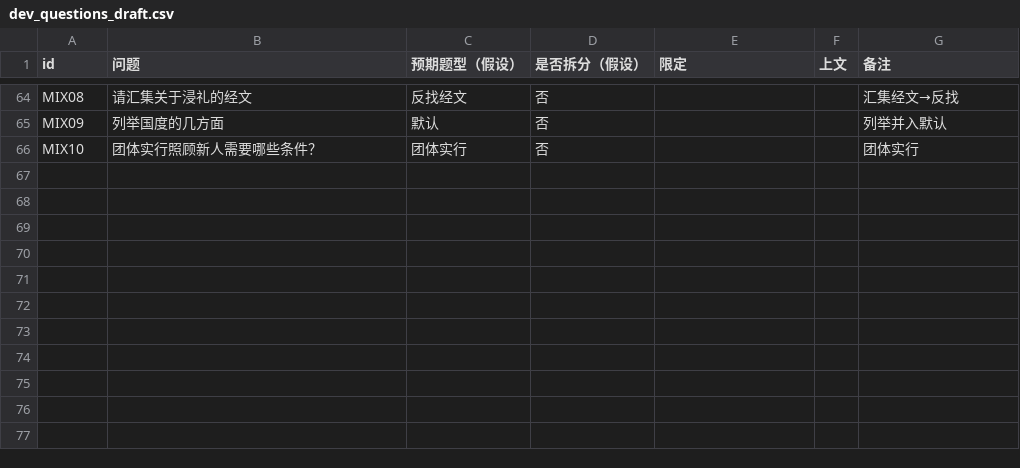
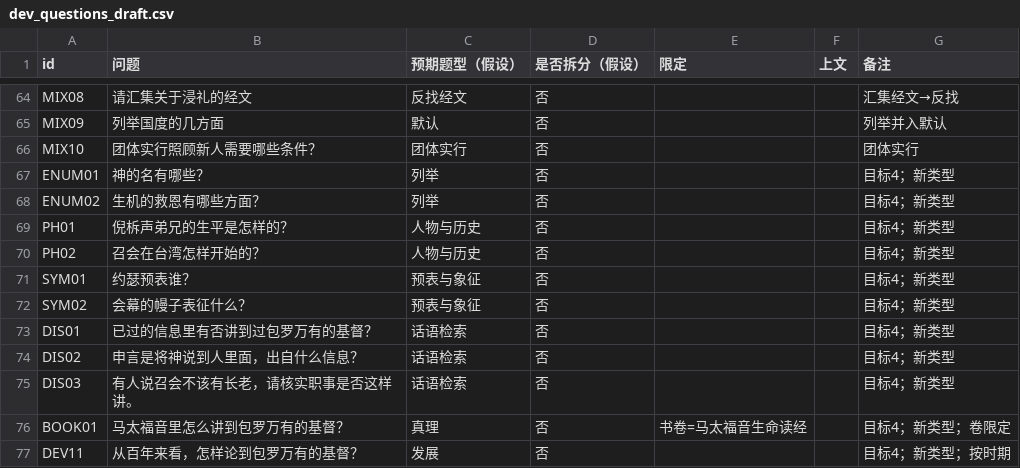
Before and after one commit to SangChhean/copypan, a CSV file: qa4/notes/dev_questions_draft.csv, drawn as a sheet; only a part is shown, gaps mark what is left out; the diff names each change by its address in the sheet, - before the commit and + after, or states it on an @@ line.

```diff
--- a/qa4/notes/dev_questions_draft.csv
+++ b/qa4/notes/dev_questions_draft.csv
+row 67: ENUM01 | 神的名有哪些？ | 列举 | 否 |  |  | 目标4；新类型
+row 68: ENUM02 | 生机的救恩有哪些方面？ | 列举 | 否 |  |  | 目标4；新类型
+row 69: PH01 | 倪柝声弟兄的生平是怎样的？ | 人物与历史 | 否 |  |  | 目标4；新类型
+row 70: PH02 | 召会在台湾怎样开始的？ | 人物与历史 | 否 |  |  | 目标4；新类型
+row 71: SYM01 | 约瑟预表谁？ | 预表与象征 | 否 |  |  | 目标4；新类型
+row 72: SYM02 | 会幕的幔子表征什么？ | 预表与象征 | 否 |  |  | 目标4；新类型
+row 73: DIS01 | 已过的信息里有否讲到过包罗万有的基督？ | 话语检索 | 否 |  |  | 目标4；新类型
+row 74: DIS02 | 申言是将神说到人里面，出自什么信息？ | 话语检索 | 否 |  |  | 目标4；新类型
+row 75: DIS03 | 有人说召会不该有长老，请核实职事是否这样讲。 | 话语检索 | 否 |  |  | 目标4；新类型
+row 76: BOOK01 | 马太福音里怎么讲到包罗万有的基督？ | 真理 | 否 | 书卷=马太福音生命读经 |  | 目标4；新类型；卷限定
+row 77: DEV11 | 从百年来看，怎样论到包罗万有的基督？ | 发展 | 否 |  |  | 目标4；新类型；按时期
```
Also changed, not shown: 4 other files.
